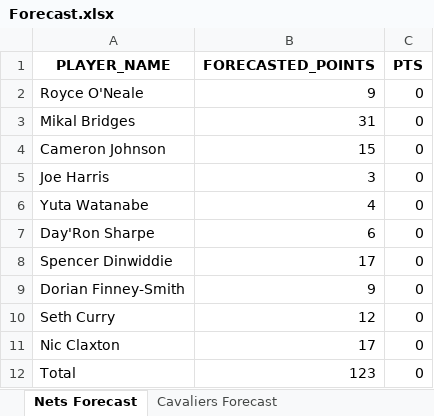
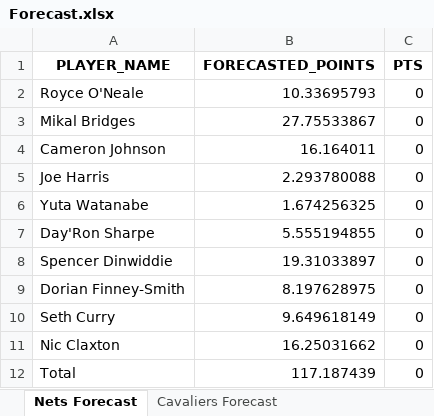
Before and after one commit to dukersss13/Oracle, an Excel workbook: output/Cavaliers_@_Nets_3-21-2023/Forecast.xlsx, sheet Nets Forecast, drawn as a sheet; values as stored, in another font and other column widths than the file's, no borders; the diff names each change by its address in the sheet, - before the commit and + after, or states it on an @@ line.

```diff
--- a/output/Cavaliers_@_Nets_3-21-2023/Forecast.xlsx (sheet Nets Forecast)
+++ b/output/Cavaliers_@_Nets_3-21-2023/Forecast.xlsx (sheet Nets Forecast)
-B2 (FORECASTED_POINTS): 9
+B2 (FORECASTED_POINTS): 10.33695793
-B3 (FORECASTED_POINTS): 31
+B3 (FORECASTED_POINTS): 27.75533867
-B4 (FORECASTED_POINTS): 15
+B4 (FORECASTED_POINTS): 16.164011
-B5 (FORECASTED_POINTS): 3
+B5 (FORECASTED_POINTS): 2.293780088
-B6 (FORECASTED_POINTS): 4
+B6 (FORECASTED_POINTS): 1.674256325
-B7 (FORECASTED_POINTS): 6
+B7 (FORECASTED_POINTS): 5.555194855
-B8 (FORECASTED_POINTS): 17
+B8 (FORECASTED_POINTS): 19.31033897
-B9 (FORECASTED_POINTS): 9
+B9 (FORECASTED_POINTS): 8.197628975
-B10 (FORECASTED_POINTS): 12
+B10 (FORECASTED_POINTS): 9.649618149
-B11 (FORECASTED_POINTS): 17
+B11 (FORECASTED_POINTS): 16.25031662
-B12 (FORECASTED_POINTS): 123
+B12 (FORECASTED_POINTS): 117.187439
```
Also changed, not shown: sheet Cavaliers Forecast, 4 other files.
